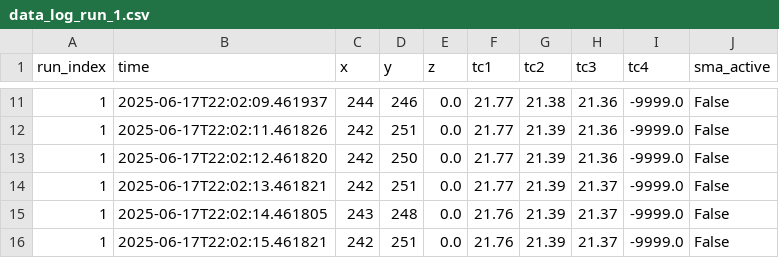
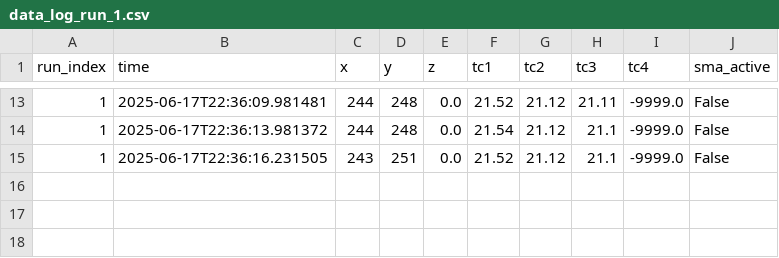
Before and after one commit to isi-usc-serc/STARFISH, a CSV file: Thermo_Position_Data/data_log_run_1.csv, drawn as a sheet; only a part is shown, gaps mark what is left out; the diff covers the shown part only.

```diff
--- a/Thermo_Position_Data/data_log_run_1.csv
+++ b/Thermo_Position_Data/data_log_run_1.csv
@@ -11,6 +13,3 @@ run_index,time,x,y,z,tc1,tc2,tc3,tc4,sma_active
-1,2025-06-17T22:02:09.461937,244,246,0.0,21.77,21.38,21.36,-9999.0,False
-1,2025-06-17T22:02:11.461826,242,251,0.0,21.77,21.39,21.36,-9999.0,False
-1,2025-06-17T22:02:12.461820,242,250,0.0,21.77,21.39,21.36,-9999.0,False
-1,2025-06-17T22:02:13.461821,242,251,0.0,21.77,21.39,21.37,-9999.0,False
-1,2025-06-17T22:02:14.461805,243,248,0.0,21.76,21.39,21.37,-9999.0,False
-1,2025-06-17T22:02:15.461821,242,251,0.0,21.76,21.39,21.37,-9999.0,False
+1,2025-06-17T22:36:09.981481,244,248,0.0,21.52,21.12,21.11,-9999.0,False
+1,2025-06-17T22:36:13.981372,244,248,0.0,21.54,21.12,21.1,-9999.0,False
+1,2025-06-17T22:36:16.231505,243,251,0.0,21.52,21.12,21.1,-9999.0,False
```
Also changed, not shown: 8 added rows, 6 removed rows and 14 edited cells elsewhere in this file, Thermo_Position_Data/data_log_run_2.csv, 2 other files.
